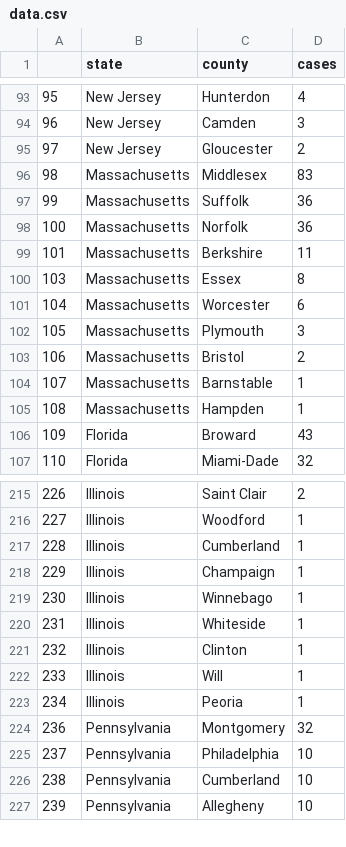
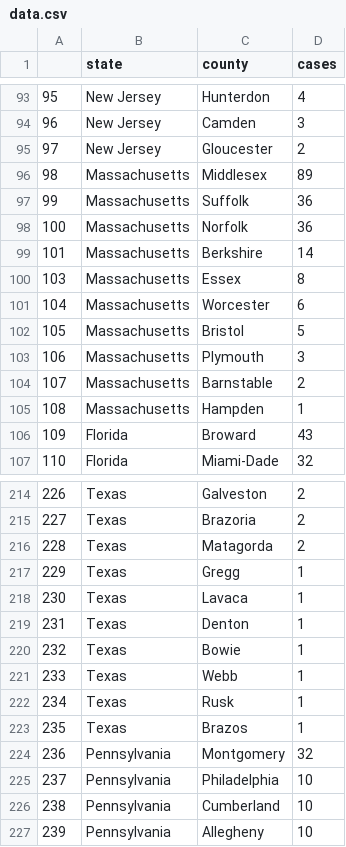
Before and after one commit to randel/COVID-19-US-county-map, a CSV file: data.csv, drawn as a sheet; only a part is shown, gaps mark what is left out; the diff covers the shown part only.

```diff
--- a/data.csv
+++ b/data.csv
@@ -95,11 +95,11 @@
 "97","New Jersey","Gloucester",2
-"98","Massachusetts","Middlesex",83
+"98","Massachusetts","Middlesex",89
 "99","Massachusetts","Suffolk",36
 "100","Massachusetts","Norfolk",36
-"101","Massachusetts","Berkshire",11
+"101","Massachusetts","Berkshire",14
 "103","Massachusetts","Essex",8
 "104","Massachusetts","Worcester",6
-"105","Massachusetts","Plymouth",3
-"106","Massachusetts","Bristol",2
-"107","Massachusetts","Barnstable",1
+"105","Massachusetts","Bristol",5
+"106","Massachusetts","Plymouth",3
+"107","Massachusetts","Barnstable",2
 "108","Massachusetts","Hampden",1
@@ -215,10 +214,11 @@
-"226","Illinois","Saint Clair",2
-"227","Illinois","Woodford",1
-"228","Illinois","Cumberland",1
-"229","Illinois","Champaign",1
-"230","Illinois","Winnebago",1
-"231","Illinois","Whiteside",1
-"232","Illinois","Clinton",1
-"233","Illinois","Will",1
-"234","Illinois","Peoria",1
+"226","Texas","Galveston",2
+"227","Texas","Brazoria",2
+"228","Texas","Matagorda",2
+"229","Texas","Gregg",1
+"230","Texas","Lavaca",1
+"231","Texas","Denton",1
+"232","Texas","Bowie",1
+"233","Texas","Webb",1
+"234","Texas","Rusk",1
+"235","Texas","Brazos",1
 "236","Pennsylvania","Montgomery",32
```
Also changed, not shown: 1 added row, 2 removed rows and 136 edited cells elsewhere in this file, 1 other file.
